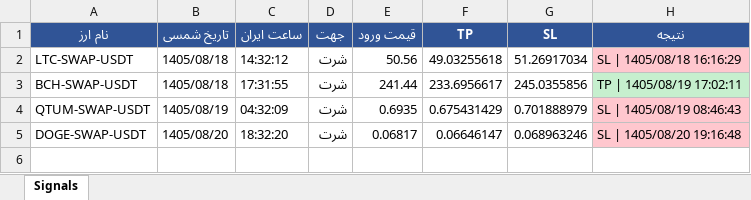
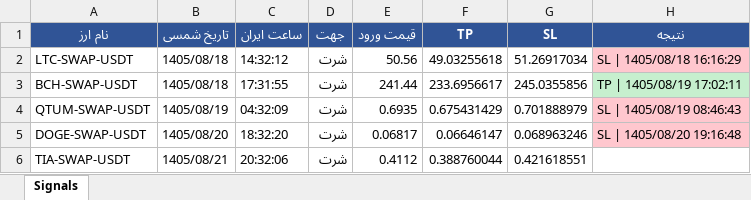
Before and after one commit to cmosircrypto-lang/Crypto-signal-bot, an Excel workbook: signals_bot-v40.xlsx, sheet Signals, drawn as a sheet; values as stored, in another font and other column widths than the file's, no borders; the diff names each change by its address in the sheet, - before the commit and + after, or states it on an @@ line.

```diff
--- a/signals_bot-v40.xlsx (sheet Signals)
+++ b/signals_bot-v40.xlsx (sheet Signals)
+row 6: TIA-SWAP-USDT | 1405/08/21 | 20:32:06 | شرت | 0.4112 | 0.388760044 | 0.421618551
```
Also changed, not shown: signals_bot-v70.xlsx, 3 other files.
